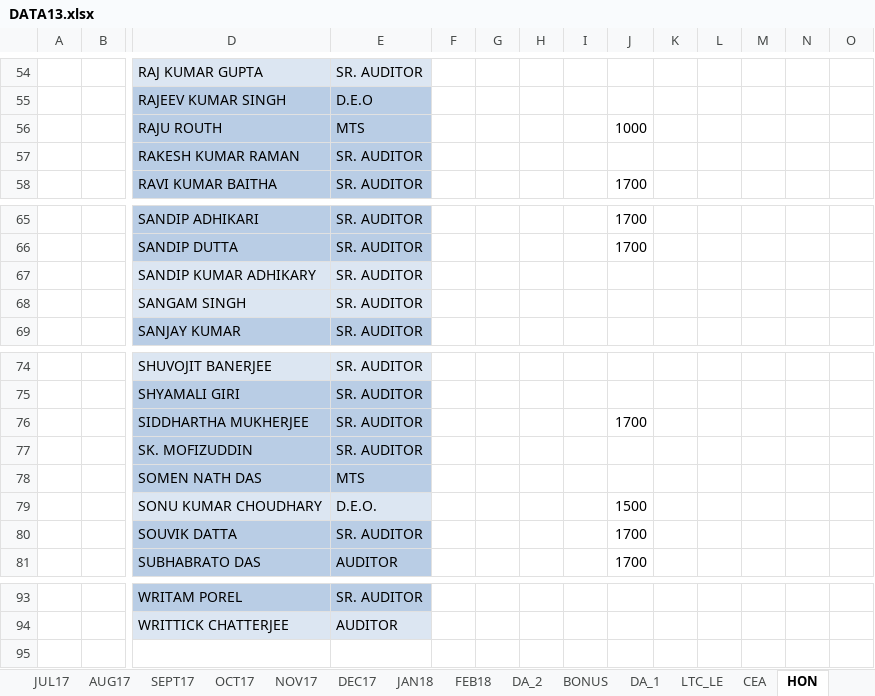
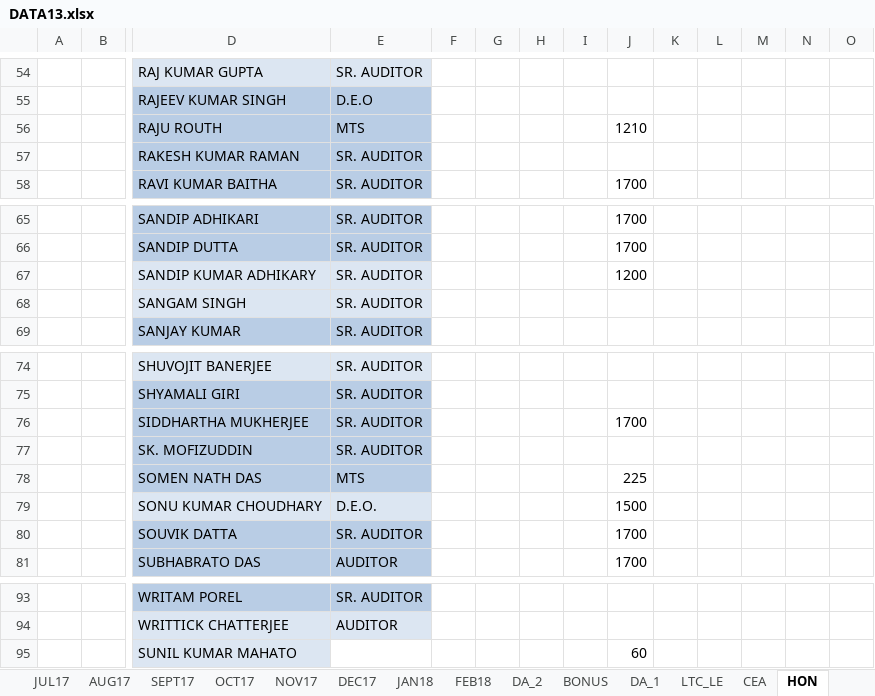
Before and after one commit to sda07/It201718, an Excel workbook: DATA13.xlsx, sheet HON, drawn as a sheet; only a part is shown, gaps mark what is left out; values as stored, in another font and other column widths than the file's, no borders; rows hold the shown columns only; the diff names each change by its address in the sheet, - before the commit and + after, or states it on an @@ line.

```diff
--- a/DATA13.xlsx (sheet HON)
+++ b/DATA13.xlsx (sheet HON)
-J56: 1000
+J56: 1210
-J67: (empty)
+J67: 1200
-J78: (empty)
+J78: 225
+row 95:  |  | SUNIL KUMAR MAHATO |  |  |  |  |  | 60
```
Also changed, not shown: sheet LTC_LE, sheet CEA, savings.xlsx.
